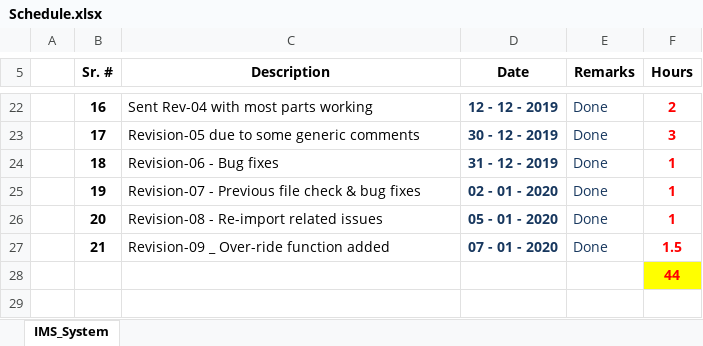
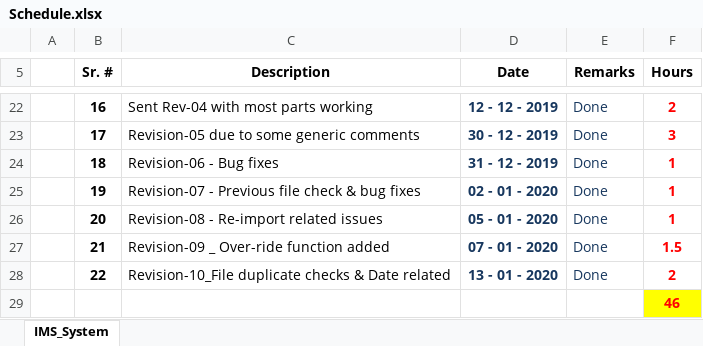
Before and after one commit to syedmeesamali/VBA_Programming, an Excel workbook: 6_Inventory_Management/1_Data/Schedule.xlsx, sheet IMS_System, drawn as a sheet; only a part is shown, gaps mark what is left out; values as stored, in another font and other column widths than the file's, no borders; addresses are those after the commit; the diff names each change by its address in the sheet, - before the commit and + after, or states it on an @@ line.

```diff
--- a/6_Inventory_Management/1_Data/Schedule.xlsx (sheet IMS_System)
+++ b/6_Inventory_Management/1_Data/Schedule.xlsx (sheet IMS_System)
+row 28:  | 22 | Revision-10_File duplicate checks & Date related | 13 - 01 - 2020 | Done | 2
-F29 (Hours): 44
+F29 (Hours): 46
```
Also changed, not shown: 10 other files.
